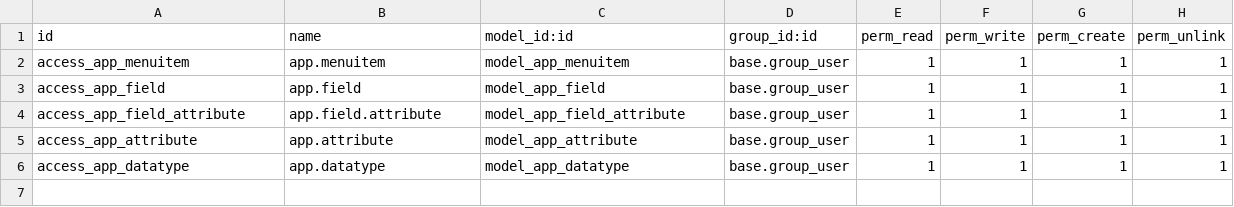
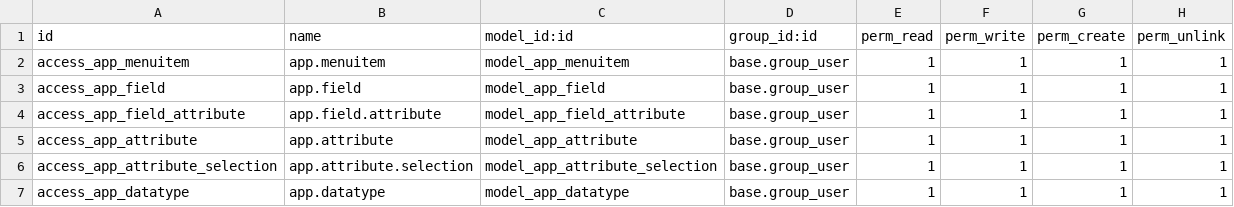
Before and after one commit to loym-com/apps, a CSV file: app_creator/security/ir.model.access.csv, drawn as a sheet; the diff names each change by its address in the sheet, - before the commit and + after, or states it on an @@ line.

Commit message:
[DEV] app_creator: Improved UI etc. to define an app. CREATE fails.

```diff
--- a/app_creator/security/ir.model.access.csv
+++ b/app_creator/security/ir.model.access.csv
+row 6: access_app_attribute_selection | app.attribute.selection | model_app_attribute_selection | base.group_user | 1 | 1 | 1 | 1
```
Also changed, not shown: 15 other files.
